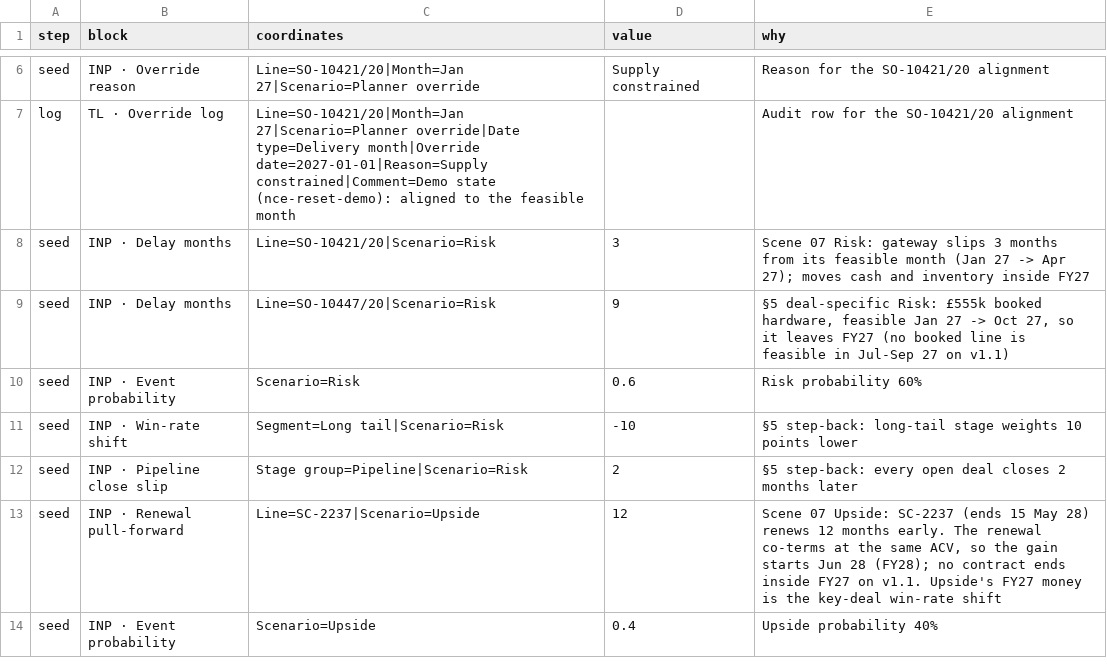
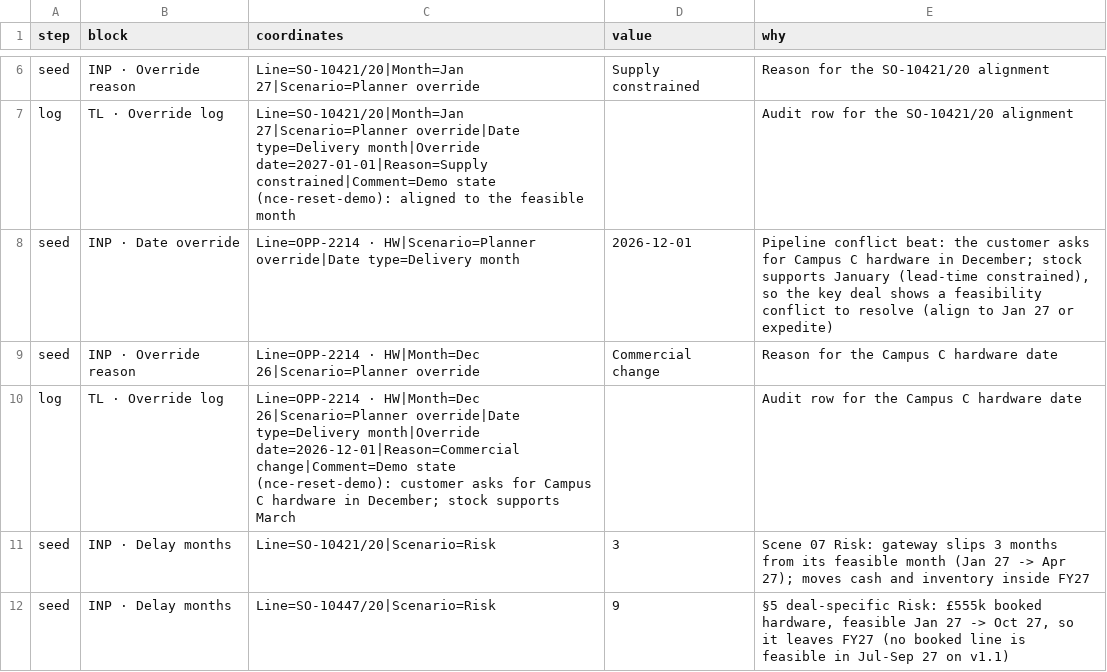
Before and after one commit to tmcvi/ai-plugins, a CSV file: .claude/skills/nce-reset-demo/demo-state.csv, drawn as a sheet; only a part is shown, gaps mark what is left out; the shorter side is filled out with more unchanged rows.

```diff
--- a/.claude/skills/nce-reset-demo/demo-state.csv
+++ b/.claude/skills/nce-reset-demo/demo-state.csv
@@ -7,2 +7,5 @@ seed,INP · Override reason,Line=SO-10421/20|Month=Jan 27|Scenario=Planner overr
 log,TL · Override log,Line=SO-10421/20|Month=Jan 27|Scenario=Planner override|Date type=Delivery month|Override date=2027-01-01|Reason=Supply constrained|Comment=Demo state (nce-reset-demo): aligned to the feasible month,,Audit row for the SO-10421/20 alignment
+seed,INP · Date override,Line=OPP-2214 · HW|Scenario=Planner override|Date type=Delivery month,2026-12-01,"Pipeline conflict beat: the customer asks for Campus C hardware in December; stock supports January (lead-time constrained), so the key deal shows a feasibility conflict to resolve (align to Jan 27 or expedite)"
+seed,INP · Override reason,Line=OPP-2214 · HW|Month=Dec 26|Scenario=Planner override,Commercial change,Reason for the Campus C hardware date
+log,TL · Override log,Line=OPP-2214 · HW|Month=Dec 26|Scenario=Planner override|Date type=Delivery month|Override date=2026-12-01|Reason=Commercial change|Comment=Demo state (nce-reset-demo): customer asks for Campus C hardware in December; stock supports March,,Audit row for the Campus C hardware date
 seed,INP · Delay months,Line=SO-10421/20|Scenario=Risk,3,"Scene 07 Risk: gateway slips 3 months from its feasible month (Jan 27 -> Apr 27); moves cash and inventory inside FY27"
```
